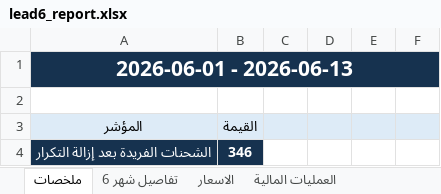
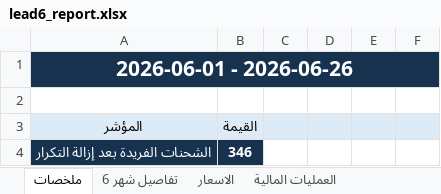
Before and after one commit to ghaidaqu/lead, an Excel workbook: output/lead6_report.xlsx, sheet ملخصات, drawn as a sheet; only a part is shown; values as stored, in another font and other column widths than the file's, no borders; the diff names each change by its address in the sheet, - before the commit and + after, or states it on an @@ line.

Commit message:
Automated lead6 refresh 2026-06-15 20:04

```diff
--- a/output/lead6_report.xlsx (sheet ملخصات)
+++ b/output/lead6_report.xlsx (sheet ملخصات)
-A1: 2026-06-01 - 2026-06-13
+A1: 2026-06-01 - 2026-06-26
```
Also changed, not shown: 1 other file.
